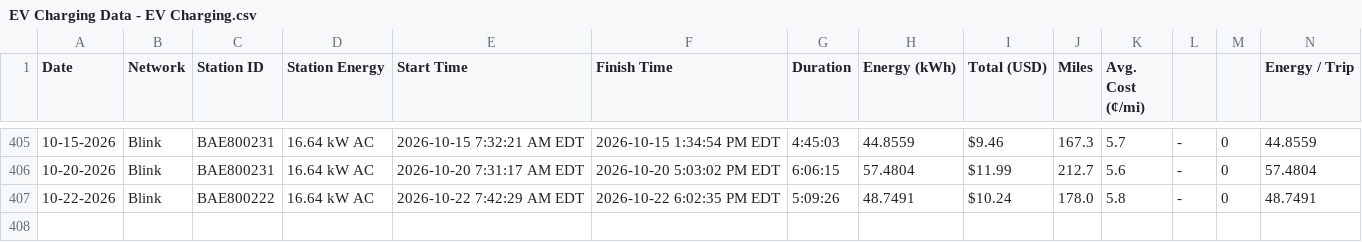
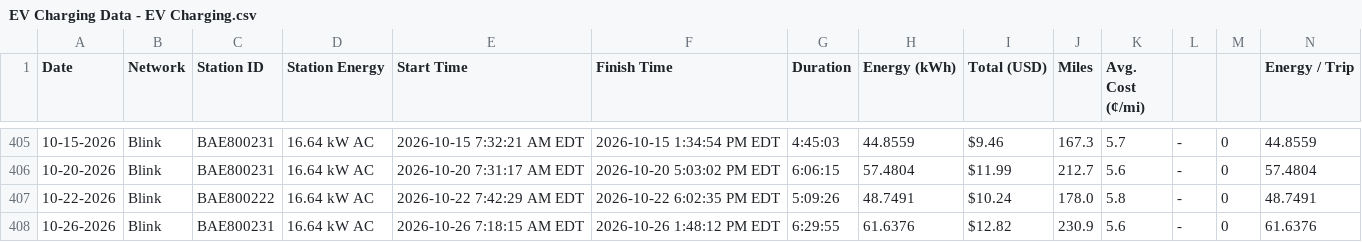
Before and after one commit to apwest/ev-charging-data, a CSV file: EV Charging Data - EV Charging.csv, drawn as a sheet; only a part is shown, gaps mark what is left out; rows hold the shown columns only; the diff names each change by its address in the sheet, - before the commit and + after, or states it on an @@ line.

```diff
--- a/EV Charging Data - EV Charging.csv
+++ b/EV Charging Data - EV Charging.csv
+row 408: 10-26-2026 | Blink | BAE800231 | 16.64 kW AC | 2026-10-26 7:18:15 AM EDT | 2026-10-26 1:48:12 PM EDT | 6:29:55 | 61.6376 | $12.82 | 230.9 | 5.6 | - | 0 | 61.6376
```
Also changed, not shown: 3 other files.
